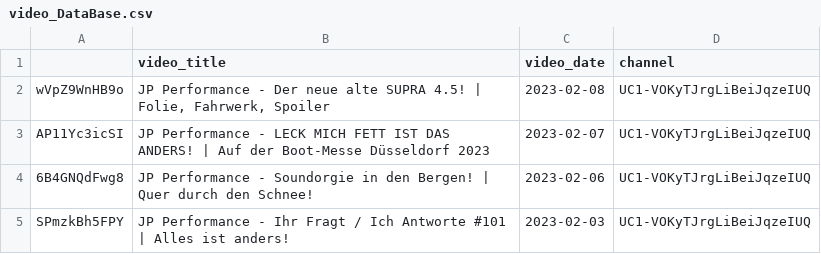
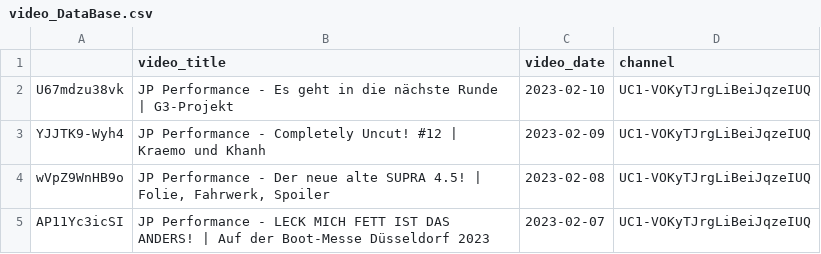
Before and after one commit to mlempp/voice_of_the_community, a CSV file: video_DataBase.csv, drawn as a sheet; only a part is shown; the shorter side is filled out with more unchanged rows; the diff names each change by its address in the sheet, - before the commit and + after, or states it on an @@ line.

```diff
--- a/video_DataBase.csv
+++ b/video_DataBase.csv
+row 2: U67mdzu38vk | JP Performance - Es geht in die nächste Runde | G3-Projekt | 2023-02-10 | UC1-VOKyTJrgLiBeiJqzeIUQ
+row 3: YJJTK9-Wyh4 | JP Performance - Completely Uncut! #12 | Kraemo und Khanh | 2023-02-09 | UC1-VOKyTJrgLiBeiJqzeIUQ
```
Also changed, not shown: 2 other files.
